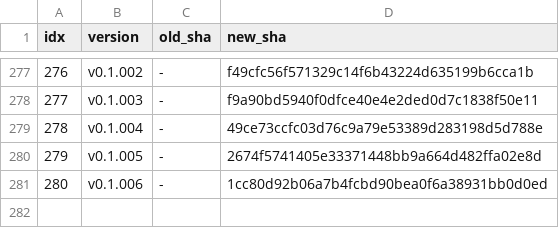
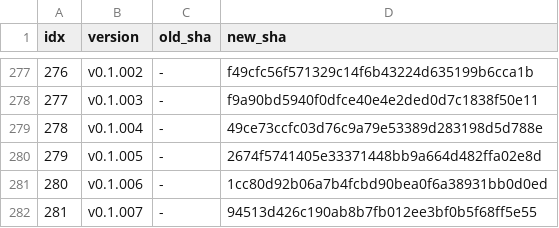
Before and after one commit to iltranqui/lightnet, a TSV file: tasks/rust/version-map.tsv, drawn as a sheet; only a part is shown, gaps mark what is left out; the diff names each change by its address in the sheet, - before the commit and + after, or states it on an @@ line.

```diff
--- a/tasks/rust/version-map.tsv
+++ b/tasks/rust/version-map.tsv
+row 282: 281 | v0.1.007 | - | 94513d426c190ab8b7fb012ee3bf0b5f68ff5e55
```
Also changed, not shown: 4 other files.
